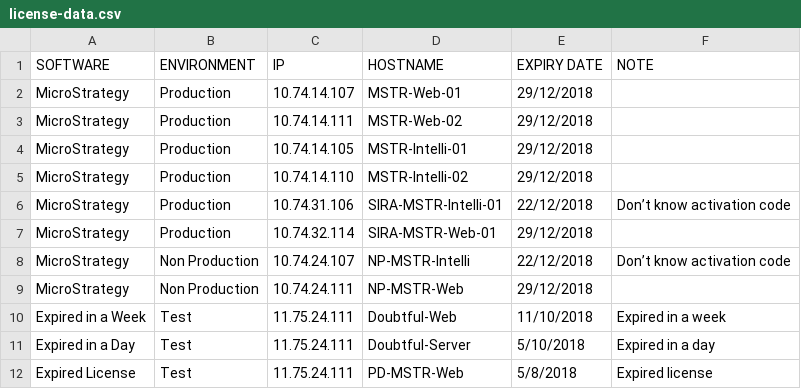
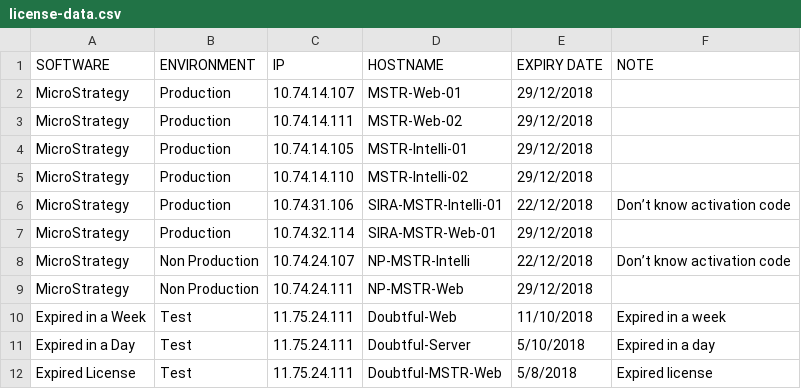
Before and after one commit to DamienSmith-DAC/DamienSmithDAC, a CSV file: Operations/License Alert/license-data.csv, drawn as a sheet.

Commit message:
Update license-data.csv

```diff
--- a/Operations/License Alert/license-data.csv
+++ b/Operations/License Alert/license-data.csv
@@ -11,2 +11,2 @@ Expired in a Week,Test,11.75.24.111,Doubtful-Web,11/10/2018,Expired in a week
 Expired in a Day,Test,11.75.24.111,Doubtful-Server,5/10/2018,Expired in a day
-Expired License,Test,11.75.24.111,PD-MSTR-Web,5/8/2018,Expired license
+Expired License,Test,11.75.24.111,Doubtful-MSTR-Web,5/8/2018,Expired license
```
